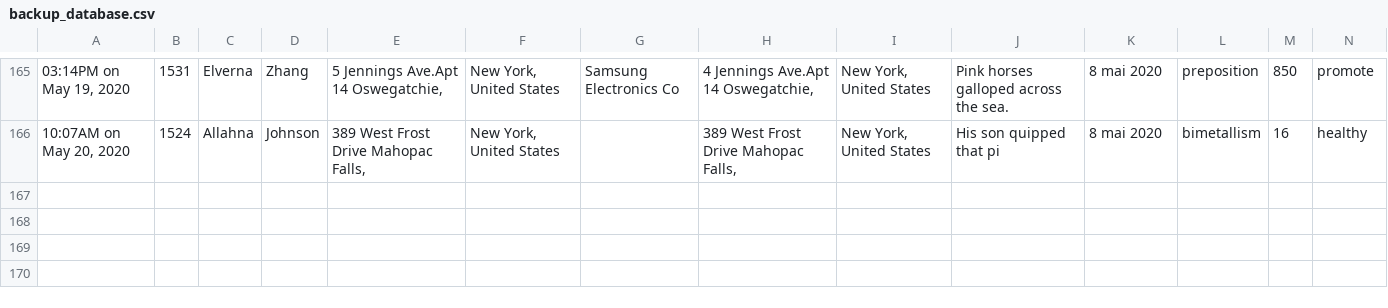
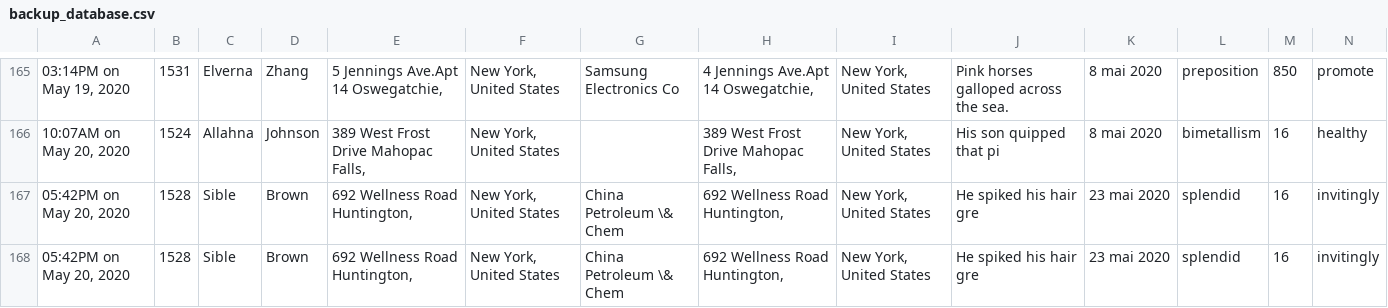
Before and after one commit to Jhebertaz/LaTeXMiscellaneous, a CSV file: Facturation/backup_database.csv, drawn as a sheet; only a part is shown, gaps mark what is left out; rows hold the shown columns only; the diff names each change by its address in the sheet, - before the commit and + after, or states it on an @@ line.

```diff
--- a/Facturation/backup_database.csv
+++ b/Facturation/backup_database.csv
+row 167: 05:42PM on May 20, 2020 | 1528 | Sible | Brown | 692 Wellness Road Huntington, | New York, United States | China Petroleum \& Chem | 692 Wellness Road Huntington, | New York, United States | He spiked his hair gre | 23 mai 2020 | splendid | 16 | invitingly
+row 168: 05:42PM on May 20, 2020 | 1528 | Sible | Brown | 692 Wellness Road Huntington, | New York, United States | China Petroleum \& Chem | 692 Wellness Road Huntington, | New York, United States | He spiked his hair gre | 23 mai 2020 | splendid | 16 | invitingly
```
Also changed, not shown: Facturation/database.csv, 2 other files.
